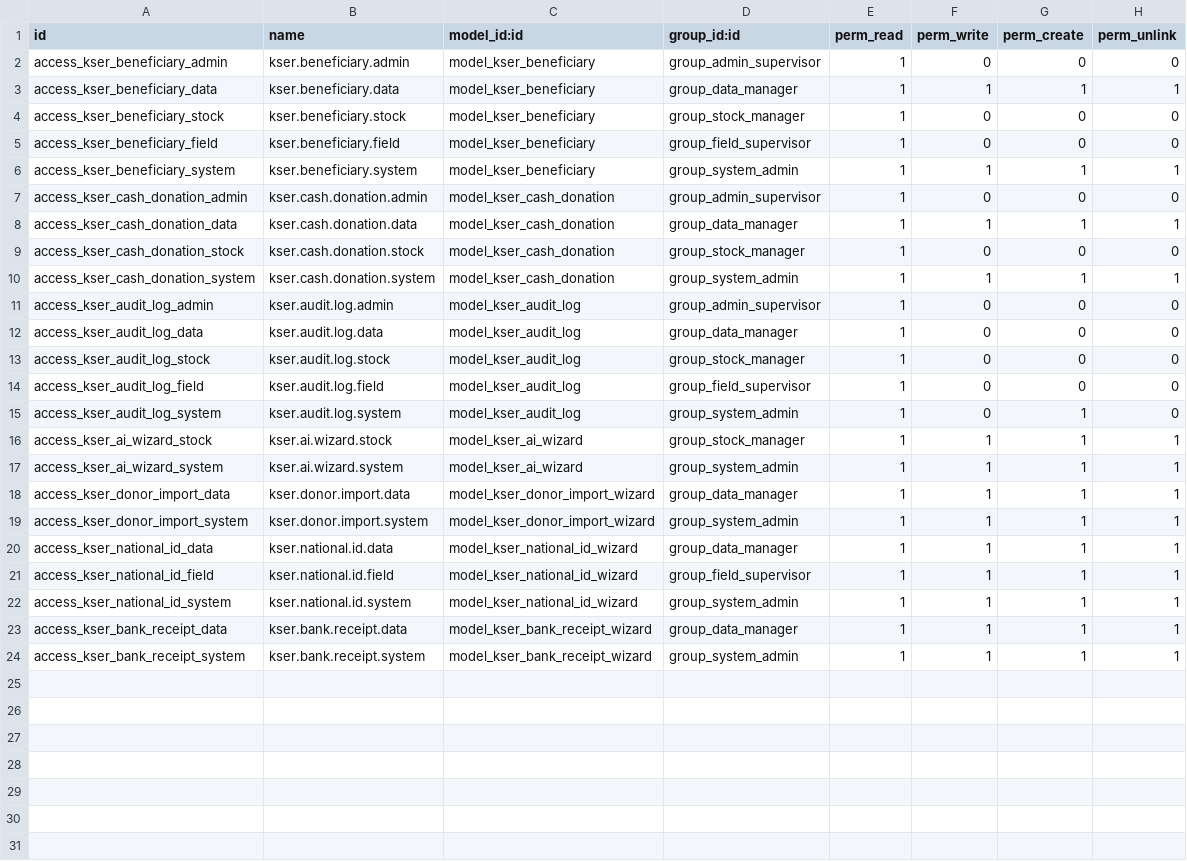
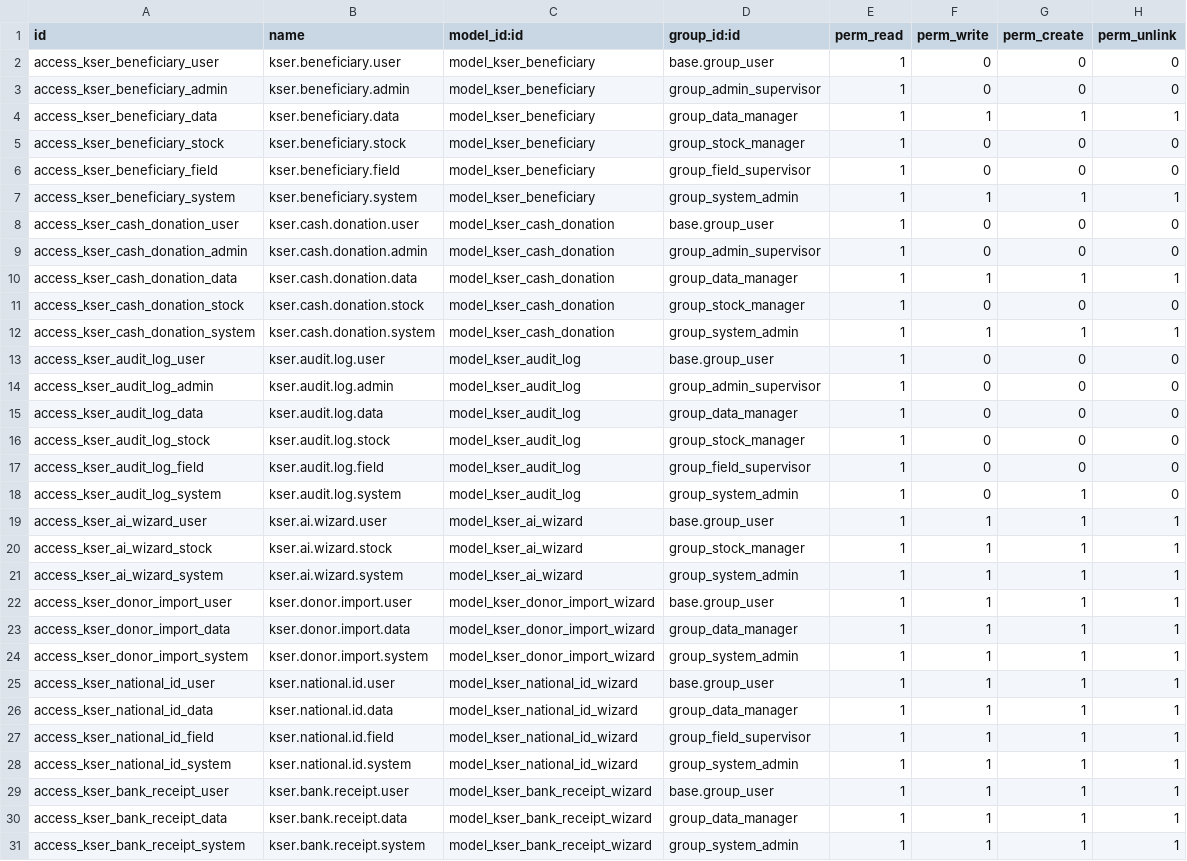
Before and after one commit to nice247/kser_erp, a CSV file: security/ir.model.access.csv, drawn as a sheet.

Commit message:
feat: enhance UI, OCR API integrations, Audit Logging, and Accounting integration
- Added res.config.settings for API keys instead of ir.config_parameter
- Integrated cash donations with Odoo Accounting (auto-create inbound payments)
- Improved OCR error handling to parse JSON messages and display Arabic errors
- Updated API endpoints to match Spring Boot backend
- Added automated Audit Logging for Cash Donations
- Added Manual Entry fallback for ID and Receipt wizards
- UI/UX improvements (Menus restructuring, boolean widgets)

```diff
--- a/security/ir.model.access.csv
+++ b/security/ir.model.access.csv
@@ -1,2 +1,3 @@
 id,name,model_id:id,group_id:id,perm_read,perm_write,perm_create,perm_unlink
+access_kser_beneficiary_user,kser.beneficiary.user,model_kser_beneficiary,base.group_user,1,0,0,0
 access_kser_beneficiary_admin,kser.beneficiary.admin,model_kser_beneficiary,group_admin_supervisor,1,0,0,0
@@ -6,2 +7,3 @@ access_kser_beneficiary_field,kser.beneficiary.field,model_kser_beneficiary,grou
 access_kser_beneficiary_system,kser.beneficiary.system,model_kser_beneficiary,group_system_admin,1,1,1,1
+access_kser_cash_donation_user,kser.cash.donation.user,model_kser_cash_donation,base.group_user,1,0,0,0
 access_kser_cash_donation_admin,kser.cash.donation.admin,model_kser_cash_donation,group_admin_supervisor,1,0,0,0
@@ -10,2 +12,3 @@ access_kser_cash_donation_stock,kser.cash.donation.stock,model_kser_cash_donatio
 access_kser_cash_donation_system,kser.cash.donation.system,model_kser_cash_donation,group_system_admin,1,1,1,1
+access_kser_audit_log_user,kser.audit.log.user,model_kser_audit_log,base.group_user,1,0,0,0
 access_kser_audit_log_admin,kser.audit.log.admin,model_kser_audit_log,group_admin_supervisor,1,0,0,0
@@ -15,6 +18,9 @@ access_kser_audit_log_field,kser.audit.log.field,model_kser_audit_log,group_fiel
 access_kser_audit_log_system,kser.audit.log.system,model_kser_audit_log,group_system_admin,1,0,1,0
+access_kser_ai_wizard_user,kser.ai.wizard.user,model_kser_ai_wizard,base.group_user,1,1,1,1
 access_kser_ai_wizard_stock,kser.ai.wizard.stock,model_kser_ai_wizard,group_stock_manager,1,1,1,1
 access_kser_ai_wizard_system,kser.ai.wizard.system,model_kser_ai_wizard,group_system_admin,1,1,1,1
+access_kser_donor_import_user,kser.donor.import.user,model_kser_donor_import_wizard,base.group_user,1,1,1,1
 access_kser_donor_import_data,kser.donor.import.data,model_kser_donor_import_wizard,group_data_manager,1,1,1,1
 access_kser_donor_import_system,kser.donor.import.system,model_kser_donor_import_wizard,group_system_admin,1,1,1,1
+access_kser_national_id_user,kser.national.id.user,model_kser_national_id_wizard,base.group_user,1,1,1,1
 access_kser_national_id_data,kser.national.id.data,model_kser_national_id_wizard,group_data_manager,1,1,1,1
@@ -22,2 +28,3 @@ access_kser_national_id_field,kser.national.id.field,model_kser_national_id_wiza
 access_kser_national_id_system,kser.national.id.system,model_kser_national_id_wizard,group_system_admin,1,1,1,1
+access_kser_bank_receipt_user,kser.bank.receipt.user,model_kser_bank_receipt_wizard,base.group_user,1,1,1,1
 access_kser_bank_receipt_data,kser.bank.receipt.data,model_kser_bank_receipt_wizard,group_data_manager,1,1,1,1
```
Also changed, not shown: 19 other files.
